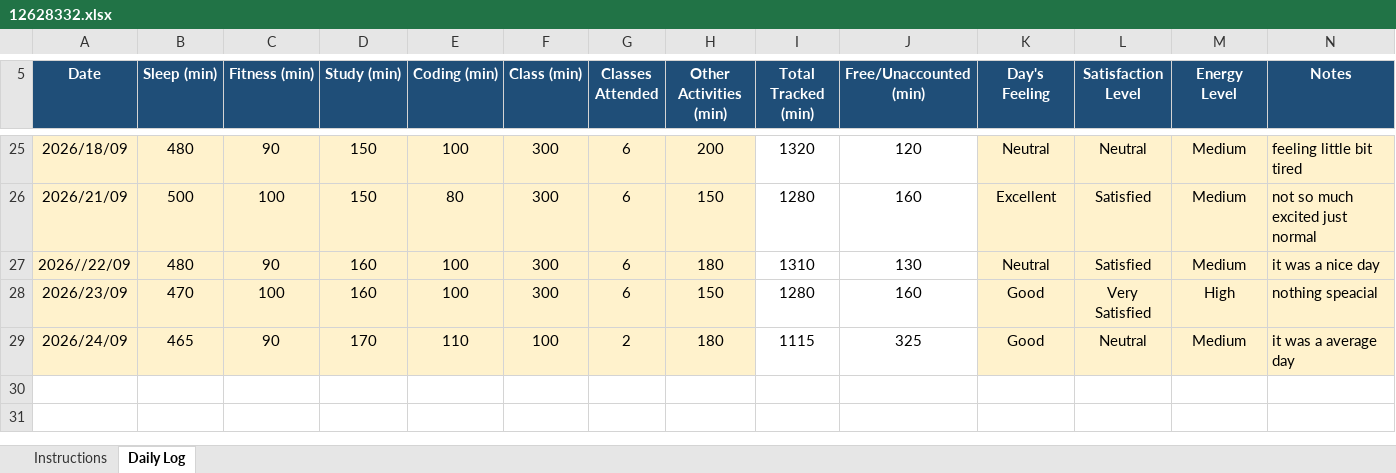
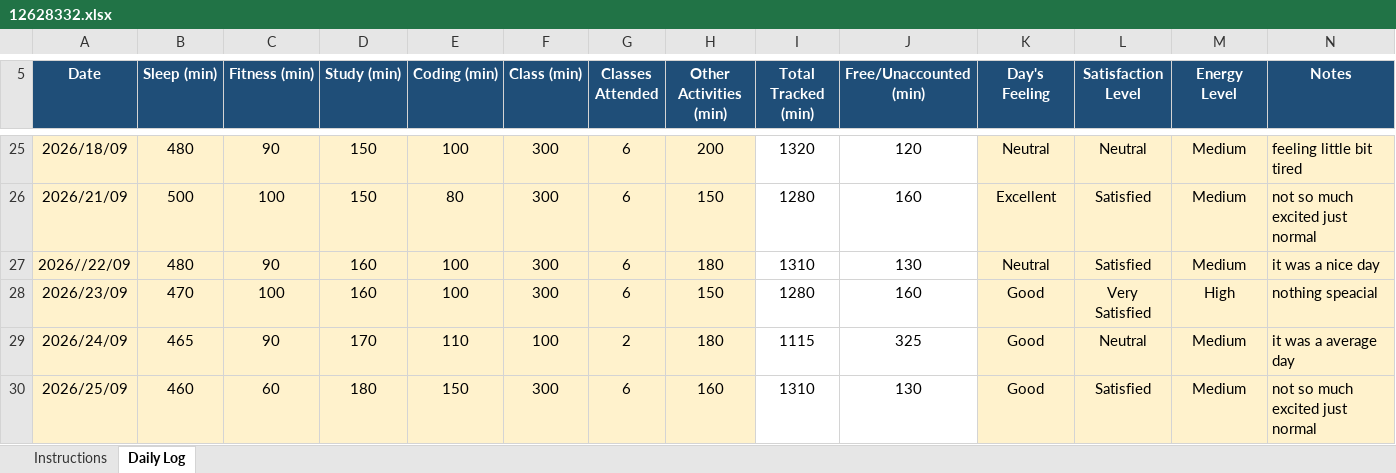
Before and after one commit to prince9026/cap776, an Excel workbook: 12628332.xlsx, sheet Daily Log, drawn as a sheet; only a part is shown, gaps mark what is left out; values as stored, in another font and other column widths than the file's, no borders; conditional formats not drawn; the diff names each change by its address in the sheet, - before the commit and + after, or states it on an @@ line.

Commit message:
25sep

```diff
--- a/12628332.xlsx (sheet Daily Log)
+++ b/12628332.xlsx (sheet Daily Log)
+row 30: 2026/25/09 | 460 | 60 | 180 | 150 | 300 | 6 | 160 | 1310 | 130 | Good | Satisfied | Medium | not so much excited just normal
```
